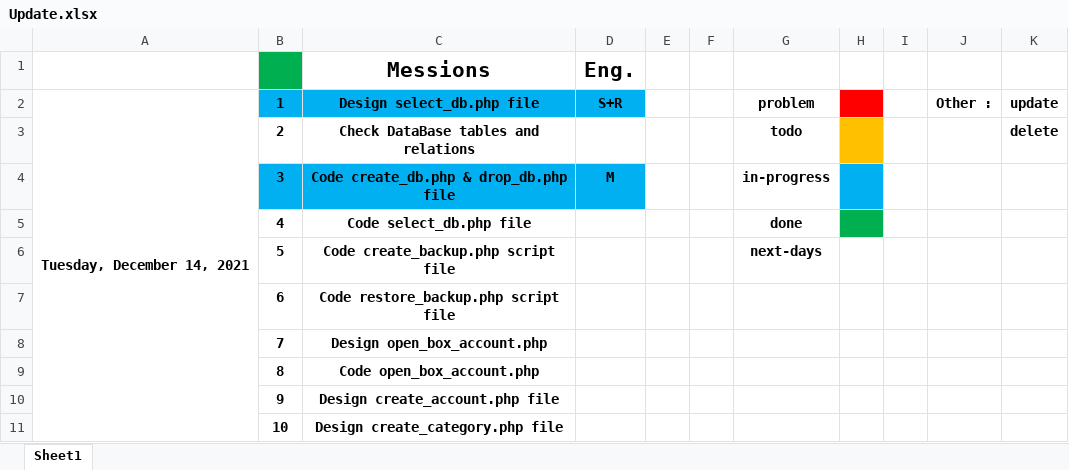
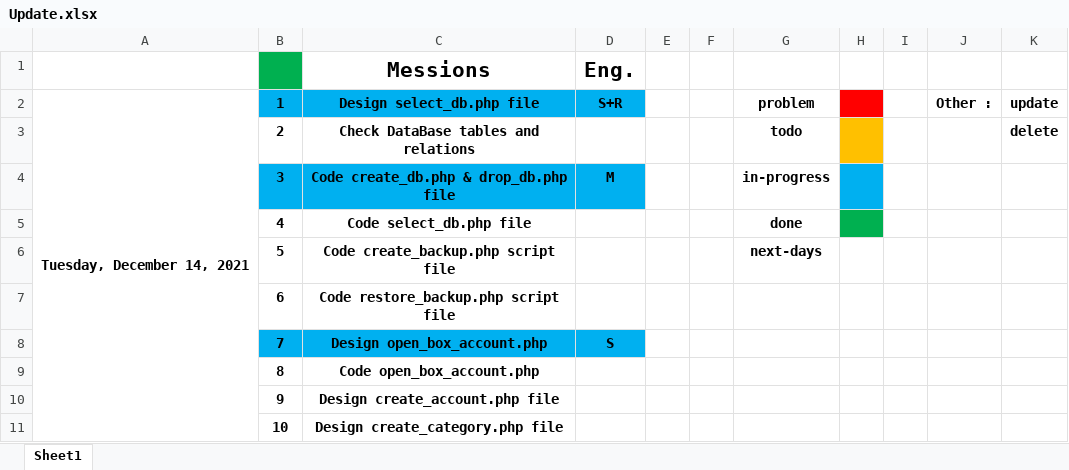
Before and after one commit to mohannadsy/www_alhal, an Excel workbook: Update.xlsx, sheet Sheet1, drawn as a sheet; only a part is shown; values as stored, in another font and other column widths than the file's, no borders; conditional formats not drawn; the diff names each change by its address in the sheet, - before the commit and + after, or states it on an @@ line.

```diff
--- a/Update.xlsx (sheet Sheet1)
+++ b/Update.xlsx (sheet Sheet1)
-B8:D8 fill: none
+B8:D8 fill: #00B0F0
-D8 (Eng.): (empty)
+D8 (Eng.): S
```
Also changed, not shown: 2 other files.
